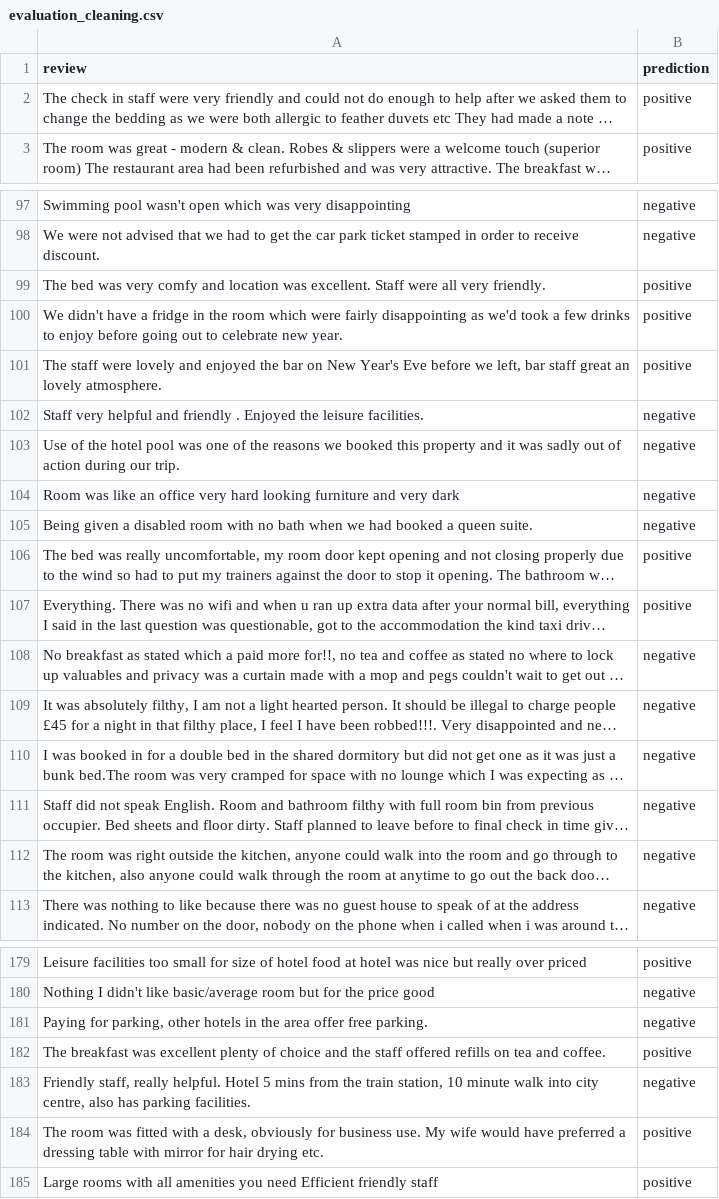
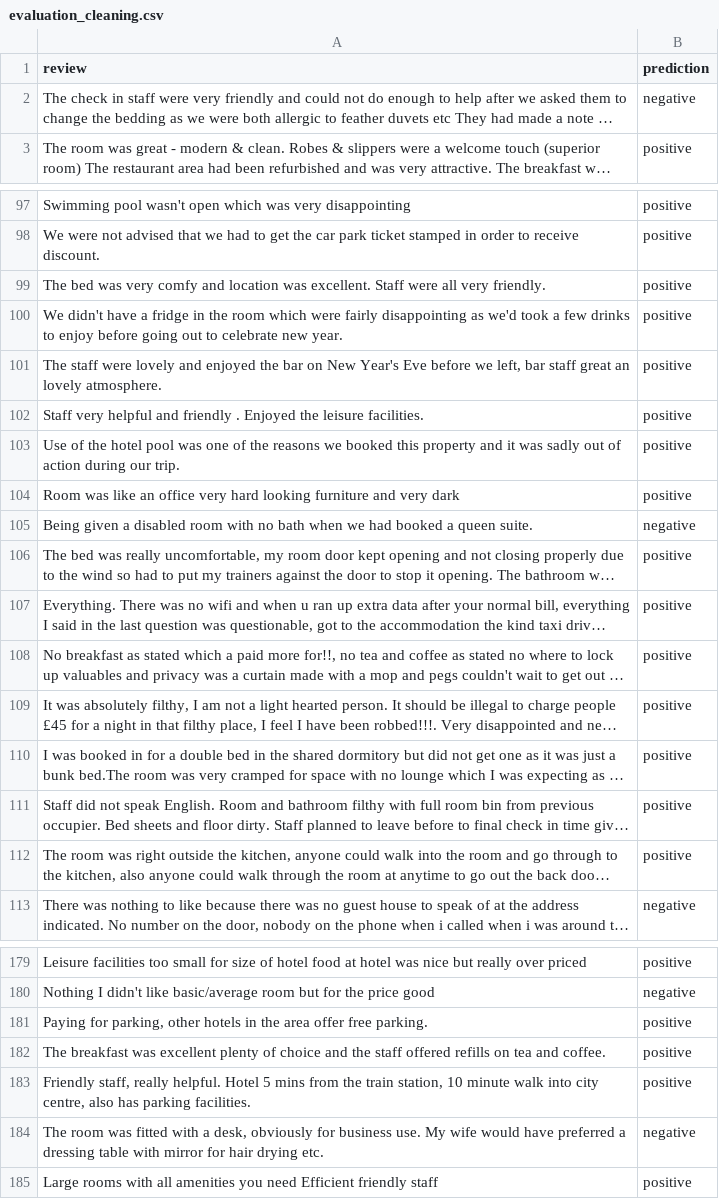
Before and after one commit to yann-pourcenoux/DM2583, a CSV file: Lab-1/data/evaluation_cleaning.csv, drawn as a sheet; only a part is shown, gaps mark what is left out; long unchanged cells end in …; the diff covers the shown part only; the diff names each change by its address in the sheet, - before the commit and + after, or states it on an @@ line.

Commit message:
final version of code and eval predictions + script to visualize positive and/or negative predictions only

```diff
--- a/Lab-1/data/evaluation_cleaning.csv
+++ b/Lab-1/data/evaluation_cleaning.csv
-B2 (prediction): positive
+B2 (prediction): negative
-B97:B98 (prediction): negative
+B97:B98 (prediction): positive
-B102:B104 (prediction): negative
+B102:B104 (prediction): positive
-B108:B112 (prediction): negative
+B108:B112 (prediction): positive
-B181 (prediction): negative
+B181 (prediction): positive
-B183 (prediction): negative
+B183 (prediction): positive
-B184 (prediction): positive
+B184 (prediction): negative
```
Also changed, not shown: 38 edited cells elsewhere in this file, 2 other files.
